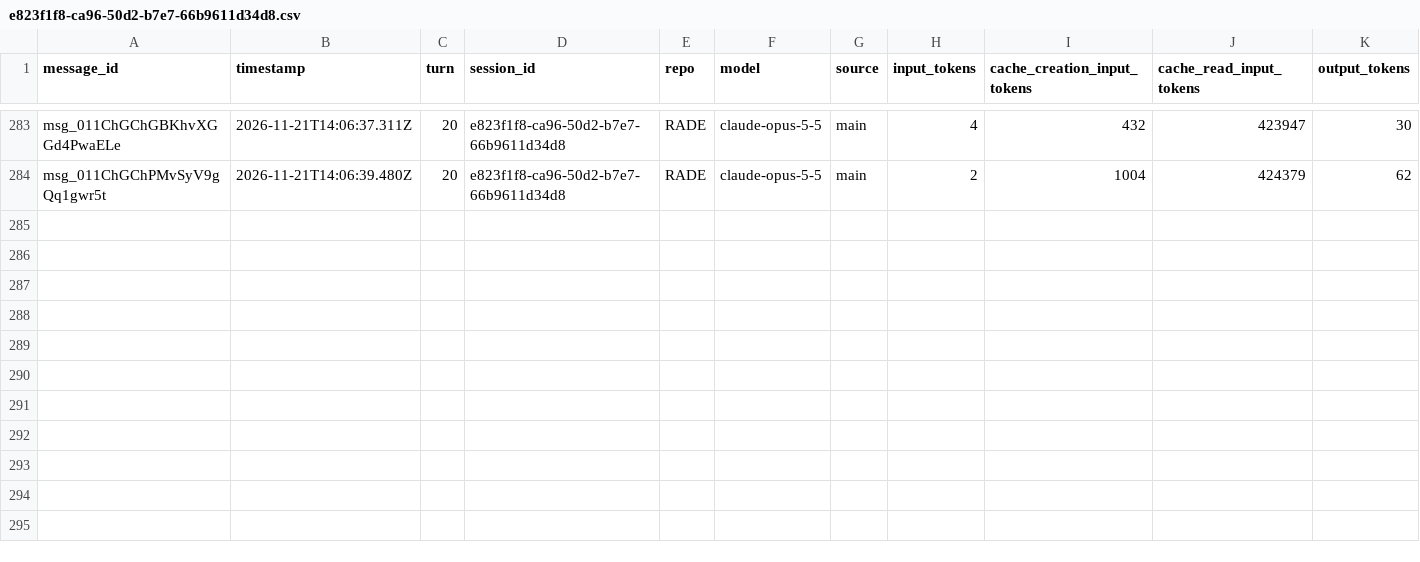
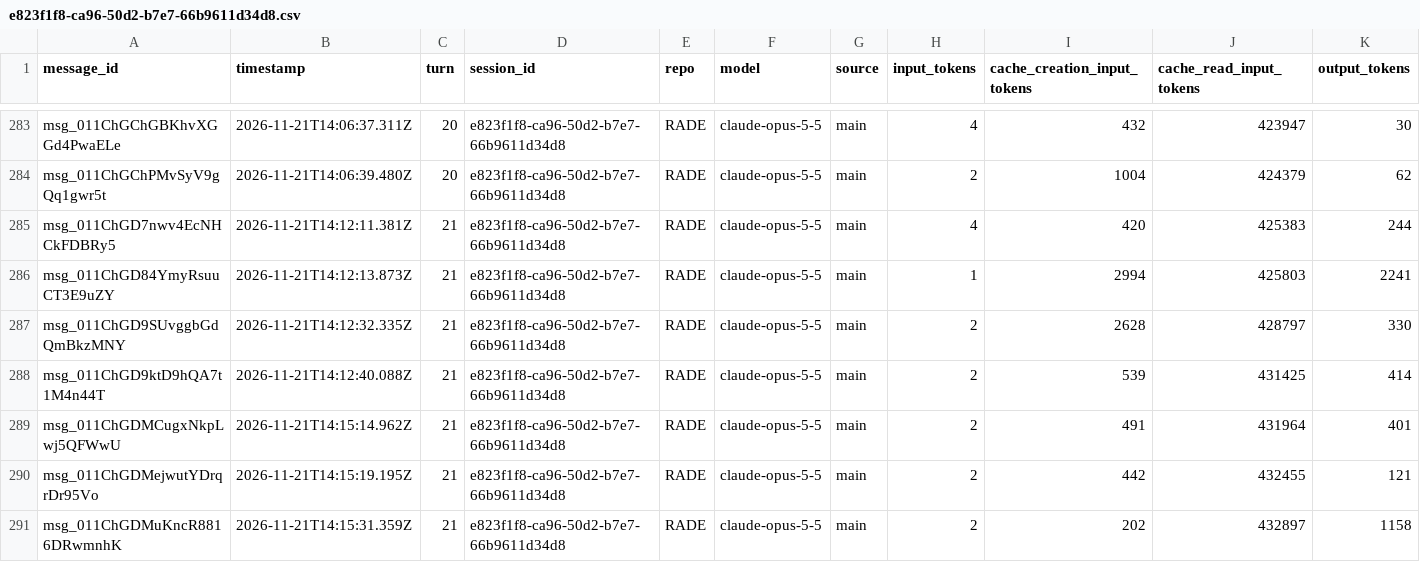
Before and after one commit to rhope-ops/RADE, a CSV file: sessions/e823f1f8-ca96-50d2-b7e7-66b9611d34d8.csv, drawn as a sheet; only a part is shown, gaps mark what is left out; the diff names each change by its address in the sheet, - before the commit and + after, or states it on an @@ line.

```diff
--- a/sessions/e823f1f8-ca96-50d2-b7e7-66b9611d34d8.csv
+++ b/sessions/e823f1f8-ca96-50d2-b7e7-66b9611d34d8.csv
+row 285: msg_011ChGD7nwv4EcNHCkFDBRy5 | 2026-11-21T14:12:11.381Z | 21 | e823f1f8-ca96-50d2-b7e7-66b9611d34d8 | RADE | claude-opus-5-5 | main | 4 | 420 | 425383 | 244
+row 286: msg_011ChGD84YmyRsuuCT3E9uZY | 2026-11-21T14:12:13.873Z | 21 | e823f1f8-ca96-50d2-b7e7-66b9611d34d8 | RADE | claude-opus-5-5 | main | 1 | 2994 | 425803 | 2241
+row 287: msg_011ChGD9SUvggbGdQmBkzMNY | 2026-11-21T14:12:32.335Z | 21 | e823f1f8-ca96-50d2-b7e7-66b9611d34d8 | RADE | claude-opus-5-5 | main | 2 | 2628 | 428797 | 330
+row 288: msg_011ChGD9ktD9hQA7t1M4n44T | 2026-11-21T14:12:40.088Z | 21 | e823f1f8-ca96-50d2-b7e7-66b9611d34d8 | RADE | claude-opus-5-5 | main | 2 | 539 | 431425 | 414
+row 289: msg_011ChGDMCugxNkpLwj5QFWwU | 2026-11-21T14:15:14.962Z | 21 | e823f1f8-ca96-50d2-b7e7-66b9611d34d8 | RADE | claude-opus-5-5 | main | 2 | 491 | 431964 | 401
+row 290: msg_011ChGDMejwutYDrqrDr95Vo | 2026-11-21T14:15:19.195Z | 21 | e823f1f8-ca96-50d2-b7e7-66b9611d34d8 | RADE | claude-opus-5-5 | main | 2 | 442 | 432455 | 121
+row 291: msg_011ChGDMuKncR8816DRwmnhK | 2026-11-21T14:15:31.359Z | 21 | e823f1f8-ca96-50d2-b7e7-66b9611d34d8 | RADE | claude-opus-5-5 | main | 2 | 202 | 432897 | 1158
```
